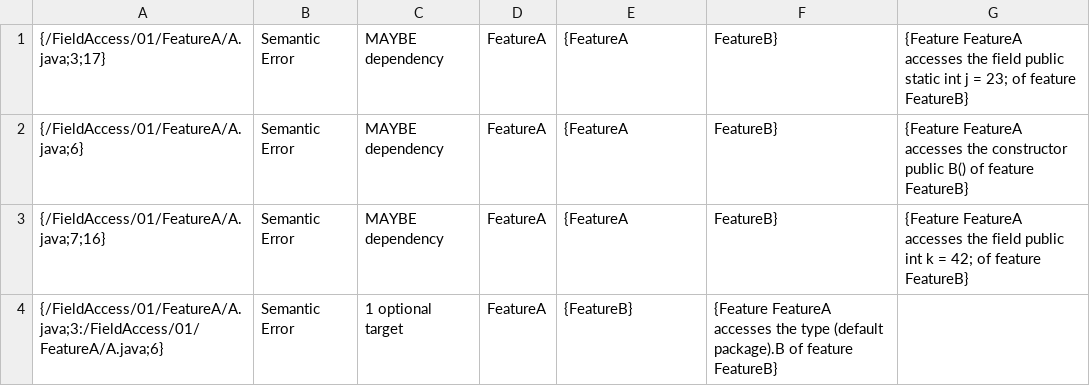
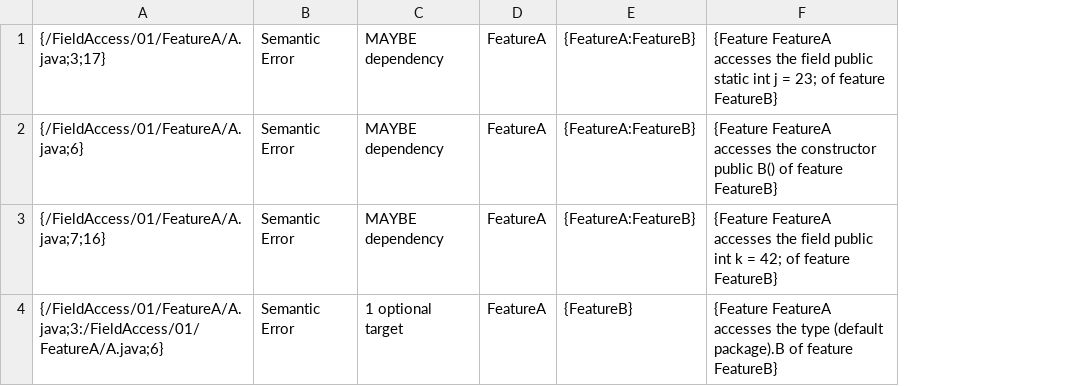
Before and after one commit to SergiyKolesnikov/fuji, a CSV file: tests_typechecker/FieldAccess/01/expectedErrors.csv, drawn as a sheet; removed rows and columns are numbered as before the commit, all else as after; the diff names each change by its address in the sheet, - before the commit and + after, or states it on an @@ line.

```diff
--- a/tests_typechecker/FieldAccess/01/expectedErrors.csv
+++ b/tests_typechecker/FieldAccess/01/expectedErrors.csv
-column F, rows 1-4: FeatureB} | FeatureB} | FeatureB} | {Feature FeatureA accesses the type (default package).B of feature FeatureB}
-E1:E3: {FeatureA
+E1:E3: {FeatureA:FeatureB}
-F4: (empty)
+F4: {Feature FeatureA accesses the type (default package).B of feature FeatureB}
```
Also changed, not shown: tests_typechecker/FieldAccess/02/expectedErrors.csv, tests_typechecker/MethodAccess/01/expectedErrors.csv, 57 other files.
